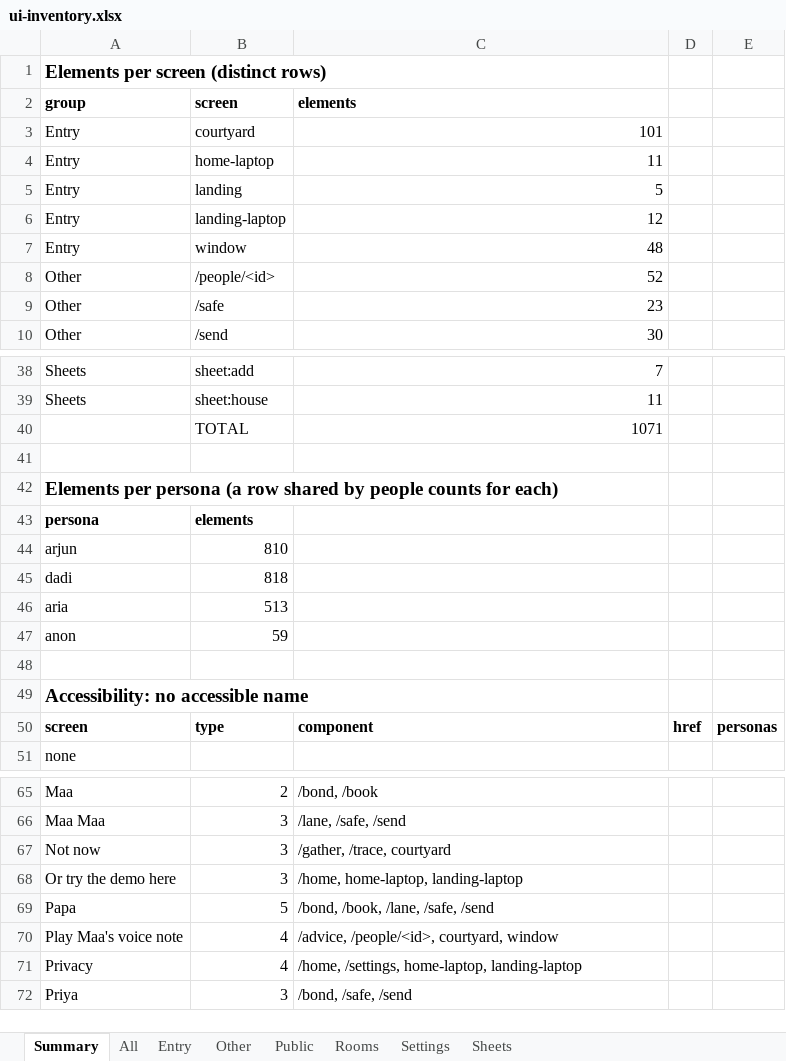
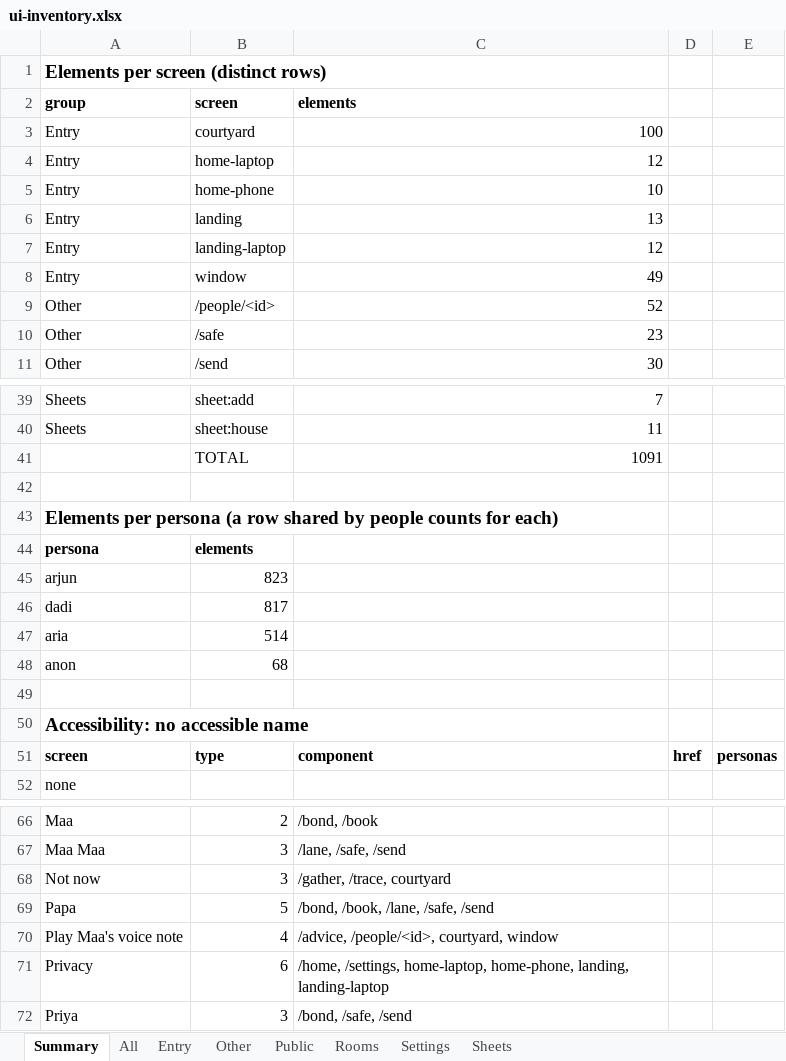
Before and after one commit to Sanjeevlabs/Nearer, an Excel workbook: docs/ui-inventory.xlsx, sheet Summary, drawn as a sheet; only a part is shown, gaps mark what is left out; values as stored, in another font and other column widths than the file's, no borders; removed rows and columns are numbered as before the commit, all else as after; the diff covers the shown part only; the diff names each change by its address in the sheet, - before the commit and + after, or states it on an @@ line.

Commit message:
First screen: one bottom bar, home page first on phones, a lamp you can see

```diff
--- a/docs/ui-inventory.xlsx (sheet Summary)
+++ b/docs/ui-inventory.xlsx (sheet Summary)
-C3 (elements): 101
+C3 (elements): 100
-C4 (elements): 11
+C4 (elements): 12
+row 5: Entry | home-phone | 10
-C6 (elements): 5
+C6 (elements): 13
-C8 (elements): 48
+C8 (elements): 49
-C41 (elements): 1071
+C41 (elements): 1091
-B45 (screen): 810
+B45 (screen): 823
-B46 (screen): 818
+B46 (screen): 817
-B47 (screen): 513
+B47 (screen): 514
-B48 (screen): 59
+B48 (screen): 68
-row 68: Or try the demo here | 3 | /home, home-laptop, landing-laptop
-B71 (screen): 4
+B71 (screen): 6
-C71 (elements): …/settings, home-laptop, landing-laptop
+C71 (elements): …/settings, home-laptop, home-phone, landing, landing-laptop
```
Also changed, not shown: 1 added row and 5 edited cells elsewhere in this sheet, sheet All, sheet Entry, sheet Public, sheet Rooms, 21 other files.
